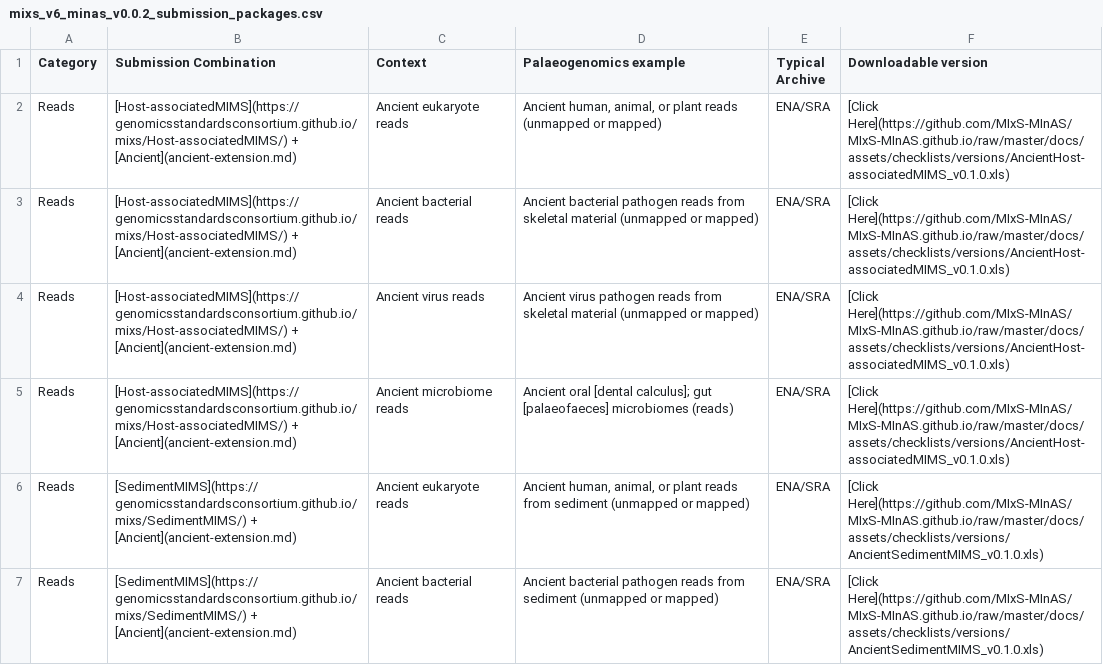
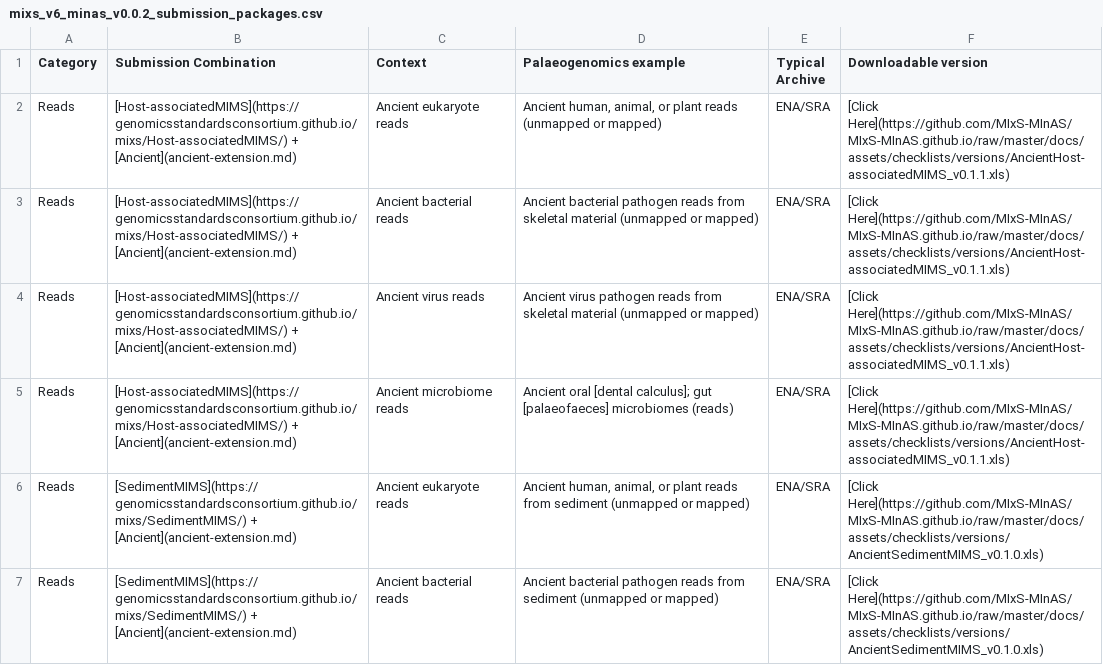
Before and after one commit to MIxS-MInAS/MIxS-MInAS.github.io, a CSV file: docs/assets/checklists/versions/mixs_v6_minas_v0.0.2_submission_packages.csv, drawn as a sheet; only a part is shown.

```diff
--- a/docs/assets/checklists/versions/mixs_v6_minas_v0.0.2_submission_packages.csv
+++ b/docs/assets/checklists/versions/mixs_v6_minas_v0.0.2_submission_packages.csv
@@ -1,6 +1,6 @@
 Category,Submission Combination,Context,Palaeogenomics example,Typical Archive,Downloadable version
-Reads,[Host-associatedMIMS](https://genomicsstandardsconsortium.github.io/mixs/Host-associatedMIMS/) + [Ancient](ancient-extension.md),Ancient eukaryote reads,"Ancient human, animal, or plant reads (unmapped or mapped)",ENA/SRA,[Click Here](https://github.com/MIxS-MInAS/MIxS-MInAS.github.io/raw/master/docs/assets/checklists/versions/AncientHost-associatedMIMS_v0.1.0.xls)
-Reads,[Host-associatedMIMS](https://genomicsstandardsconsortium.github.io/mixs/Host-associatedMIMS/) + [Ancient](ancient-extension.md),Ancient bacterial reads,Ancient bacterial pathogen reads from skeletal material (unmapped or mapped),ENA/SRA,[Click Here](https://github.com/MIxS-MInAS/MIxS-MInAS.github.io/raw/master/docs/assets/checklists/versions/AncientHost-associatedMIMS_v0.1.0.xls)
-Reads,[Host-associatedMIMS](https://genomicsstandardsconsortium.github.io/mixs/Host-associatedMIMS/) + [Ancient](ancient-extension.md),Ancient virus reads,Ancient virus pathogen reads from skeletal material (unmapped or mapped),ENA/SRA,[Click Here](https://github.com/MIxS-MInAS/MIxS-MInAS.github.io/raw/master/docs/assets/checklists/versions/AncientHost-associatedMIMS_v0.1.0.xls)
-Reads,[Host-associatedMIMS](https://genomicsstandardsconsortium.github.io/mixs/Host-associatedMIMS/) + [Ancient](ancient-extension.md),Ancient microbiome reads,Ancient oral [dental calculus]; gut [palaeofaeces] microbiomes (reads),ENA/SRA,[Click Here](https://github.com/MIxS-MInAS/MIxS-MInAS.github.io/raw/master/docs/assets/checklists/versions/AncientHost-associatedMIMS_v0.1.0.xls)
+Reads,[Host-associatedMIMS](https://genomicsstandardsconsortium.github.io/mixs/Host-associatedMIMS/) + [Ancient](ancient-extension.md),Ancient eukaryote reads,"Ancient human, animal, or plant reads (unmapped or mapped)",ENA/SRA,[Click Here](https://github.com/MIxS-MInAS/MIxS-MInAS.github.io/raw/master/docs/assets/checklists/versions/AncientHost-associatedMIMS_v0.1.1.xls)
+Reads,[Host-associatedMIMS](https://genomicsstandardsconsortium.github.io/mixs/Host-associatedMIMS/) + [Ancient](ancient-extension.md),Ancient bacterial reads,Ancient bacterial pathogen reads from skeletal material (unmapped or mapped),ENA/SRA,[Click Here](https://github.com/MIxS-MInAS/MIxS-MInAS.github.io/raw/master/docs/assets/checklists/versions/AncientHost-associatedMIMS_v0.1.1.xls)
+Reads,[Host-associatedMIMS](https://genomicsstandardsconsortium.github.io/mixs/Host-associatedMIMS/) + [Ancient](ancient-extension.md),Ancient virus reads,Ancient virus pathogen reads from skeletal material (unmapped or mapped),ENA/SRA,[Click Here](https://github.com/MIxS-MInAS/MIxS-MInAS.github.io/raw/master/docs/assets/checklists/versions/AncientHost-associatedMIMS_v0.1.1.xls)
+Reads,[Host-associatedMIMS](https://genomicsstandardsconsortium.github.io/mixs/Host-associatedMIMS/) + [Ancient](ancient-extension.md),Ancient microbiome reads,Ancient oral [dental calculus]; gut [palaeofaeces] microbiomes (reads),ENA/SRA,[Click Here](https://github.com/MIxS-MInAS/MIxS-MInAS.github.io/raw/master/docs/assets/checklists/versions/AncientHost-associatedMIMS_v0.1.1.xls)
 Reads,[SedimentMIMS](https://genomicsstandardsconsortium.github.io/mixs/SedimentMIMS/) + [Ancient](ancient-extension.md),Ancient eukaryote reads,"Ancient human, animal, or plant reads from sediment (unmapped or mapped)",ENA/SRA,[Click Here](https://github.com/MIxS-MInAS/MIxS-MInAS.github.io/raw/master/docs/assets/checklists/versions/AncientSedimentMIMS_v0.1.0.xls)
```
Also changed, not shown: 1 other file.
